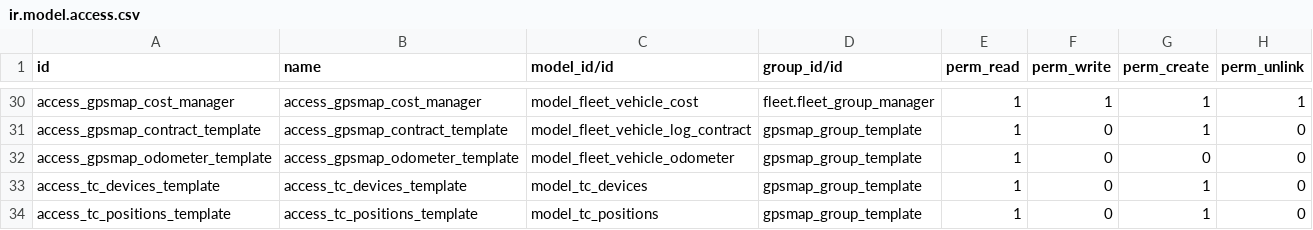
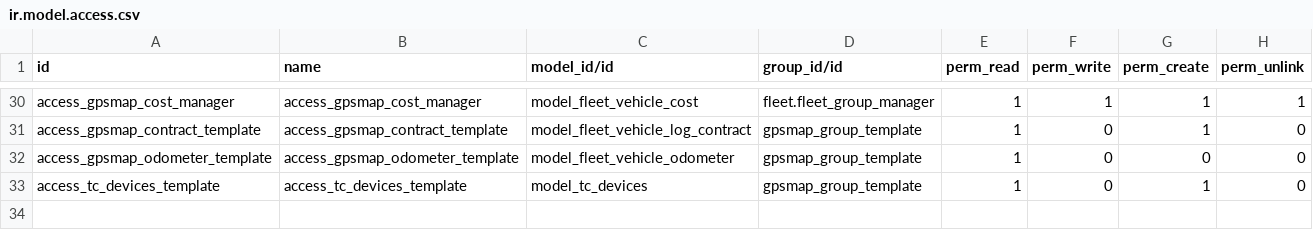
Before and after one commit to eduardovizcaino/gpsmap_solesgps, a CSV file: gpsmap/security/ir.model.access.csv, drawn as a sheet; only a part is shown, gaps mark what is left out; the diff names each change by its address in the sheet, - before the commit and + after, or states it on an @@ line.

```diff
--- a/gpsmap/security/ir.model.access.csv
+++ b/gpsmap/security/ir.model.access.csv
-row 34: access_tc_positions_template | access_tc_positions_template | model_tc_positions | gpsmap_group_template | 1 | 0 | 1 | 0
```
Also changed, not shown: 1 other file.
